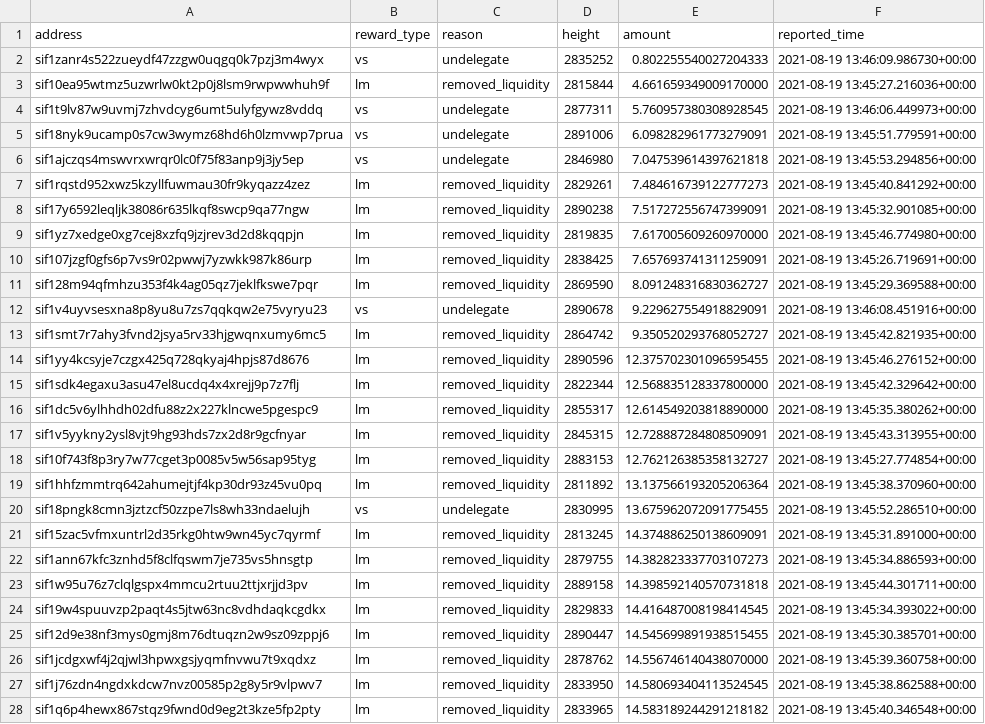
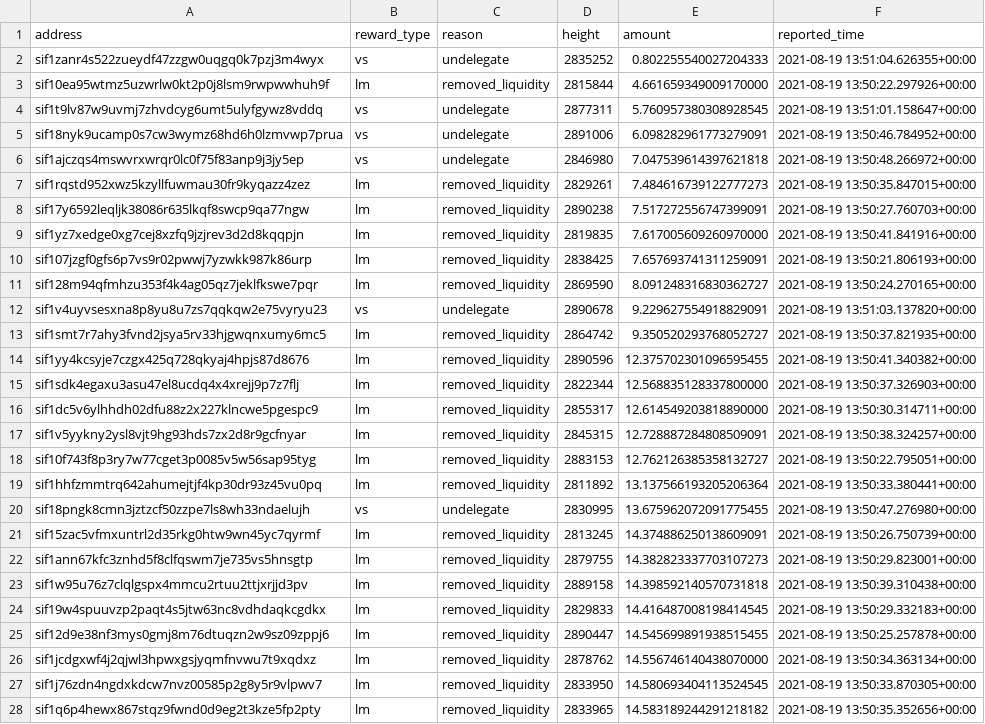
Before and after one commit to Sifchain/39_rewards, a CSV file: extracts/current_week_disqualified.csv, drawn as a sheet; only a part is shown; the diff covers the shown part only; the diff names each change by its address in the sheet, - before the commit and + after, or states it on an @@ line.

```diff
--- a/extracts/current_week_disqualified.csv
+++ b/extracts/current_week_disqualified.csv
-F2 (reported_time): 2021-08-19 13:46:09.986730+00:00
+F2 (reported_time): 2021-08-19 13:51:04.626355+00:00
-F3 (reported_time): 2021-08-19 13:45:27.216036+00:00
+F3 (reported_time): 2021-08-19 13:50:22.297926+00:00
-F4 (reported_time): 2021-08-19 13:46:06.449973+00:00
+F4 (reported_time): 2021-08-19 13:51:01.158647+00:00
-F5 (reported_time): 2021-08-19 13:45:51.779591+00:00
+F5 (reported_time): 2021-08-19 13:50:46.784952+00:00
-F6 (reported_time): 2021-08-19 13:45:53.294856+00:00
+F6 (reported_time): 2021-08-19 13:50:48.266972+00:00
-F7 (reported_time): 2021-08-19 13:45:40.841292+00:00
+F7 (reported_time): 2021-08-19 13:50:35.847015+00:00
-F8 (reported_time): 2021-08-19 13:45:32.901085+00:00
+F8 (reported_time): 2021-08-19 13:50:27.760703+00:00
-F9 (reported_time): 2021-08-19 13:45:46.774980+00:00
+F9 (reported_time): 2021-08-19 13:50:41.841916+00:00
-F10 (reported_time): 2021-08-19 13:45:26.719691+00:00
+F10 (reported_time): 2021-08-19 13:50:21.806193+00:00
-F11 (reported_time): 2021-08-19 13:45:29.369588+00:00
+F11 (reported_time): 2021-08-19 13:50:24.270165+00:00
-F12 (reported_time): 2021-08-19 13:46:08.451916+00:00
+F12 (reported_time): 2021-08-19 13:51:03.137820+00:00
-F13 (reported_time): 2021-08-19 13:45:42.821935+00:00
+F13 (reported_time): 2021-08-19 13:50:37.821935+00:00
-F14 (reported_time): 2021-08-19 13:45:46.276152+00:00
+F14 (reported_time): 2021-08-19 13:50:41.340382+00:00
-F15 (reported_time): 2021-08-19 13:45:42.329642+00:00
+F15 (reported_time): 2021-08-19 13:50:37.326903+00:00
-F16 (reported_time): 2021-08-19 13:45:35.380262+00:00
+F16 (reported_time): 2021-08-19 13:50:30.314711+00:00
-F17 (reported_time): 2021-08-19 13:45:43.313955+00:00
+F17 (reported_time): 2021-08-19 13:50:38.324257+00:00
-F18 (reported_time): 2021-08-19 13:45:27.774854+00:00
+F18 (reported_time): 2021-08-19 13:50:22.795051+00:00
-F19 (reported_time): 2021-08-19 13:45:38.370960+00:00
+F19 (reported_time): 2021-08-19 13:50:33.380441+00:00
-F20 (reported_time): 2021-08-19 13:45:52.286510+00:00
+F20 (reported_time): 2021-08-19 13:50:47.276980+00:00
-F21 (reported_time): 2021-08-19 13:45:31.891000+00:00
+F21 (reported_time): 2021-08-19 13:50:26.750739+00:00
-F22 (reported_time): 2021-08-19 13:45:34.886593+00:00
+F22 (reported_time): 2021-08-19 13:50:29.823001+00:00
-F23 (reported_time): 2021-08-19 13:45:44.301711+00:00
+F23 (reported_time): 2021-08-19 13:50:39.310438+00:00
-F24 (reported_time): 2021-08-19 13:45:34.393022+00:00
+F24 (reported_time): 2021-08-19 13:50:29.332183+00:00
-F25 (reported_time): 2021-08-19 13:45:30.385701+00:00
+F25 (reported_time): 2021-08-19 13:50:25.257878+00:00
-F26 (reported_time): 2021-08-19 13:45:39.360758+00:00
+F26 (reported_time): 2021-08-19 13:50:34.363134+00:00
-F27 (reported_time): 2021-08-19 13:45:38.862588+00:00
+F27 (reported_time): 2021-08-19 13:50:33.870305+00:00
-F28 (reported_time): 2021-08-19 13:45:40.346548+00:00
+F28 (reported_time): 2021-08-19 13:50:35.352656+00:00
```
Also changed, not shown: 60 edited cells elsewhere in this file, extracts/current_qualified.csv.
